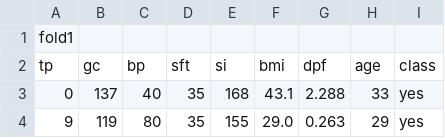
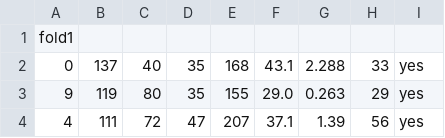
Before and after one commit to Woodsy2660/COMP3308---Assignment-2-, a CSV file: data/stratification/pima-folds.csv, drawn as a sheet; only a part is shown; the shorter side is filled out with more unchanged rows; the diff names each change by its address in the sheet, - before the commit and + after, or states it on an @@ line.

Commit message:
Data Updated

```diff
--- a/data/stratification/pima-folds.csv
+++ b/data/stratification/pima-folds.csv
-row 2: tp | gc | bp | sft | si | bmi | dpf | age | class
```
Also changed, not shown: 3 other files.
